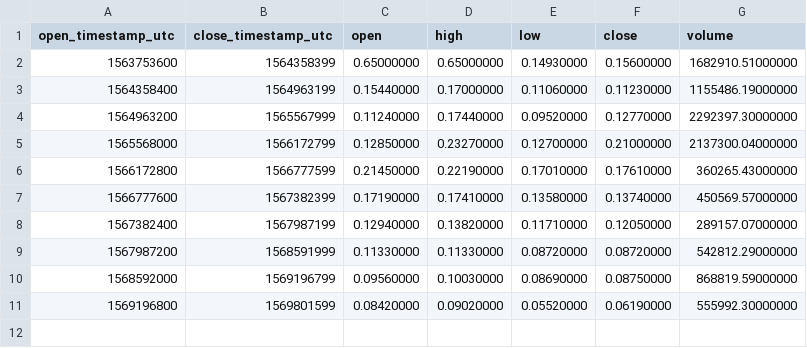
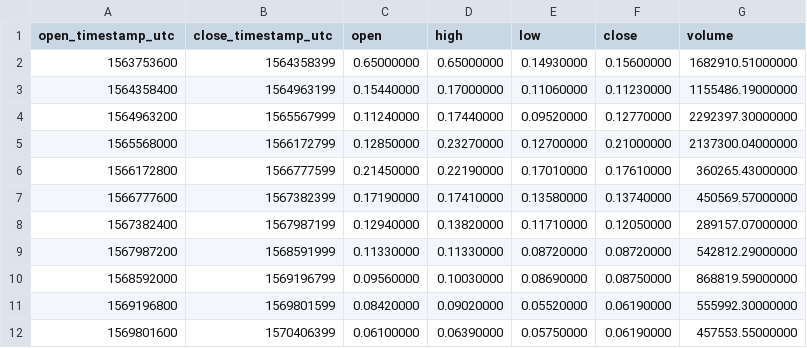
Before and after one commit to cryptobigbro/binance-DUSKPAX, a CSV file: binance-DUSKPAX-1w.csv, drawn as a sheet.

```diff
--- a/binance-DUSKPAX-1w.csv
+++ b/binance-DUSKPAX-1w.csv
@@ -11 +11,2 @@ open_timestamp_utc,close_timestamp_utc,open,high,low,close,volume
 1569196800,1569801599,0.08420000,0.09020000,0.05520000,0.06190000,555992.30000000
+1569801600,1570406399,0.06100000,0.06390000,0.05750000,0.06190000,457553.55000000
```
Also changed, not shown: binance-DUSKPAX-1d.csv, binance-DUSKPAX-1h.csv.
